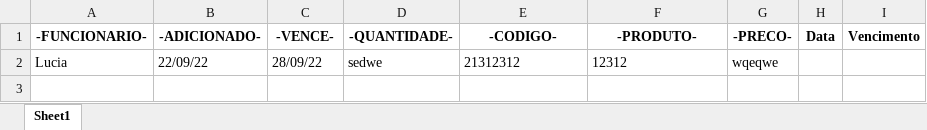
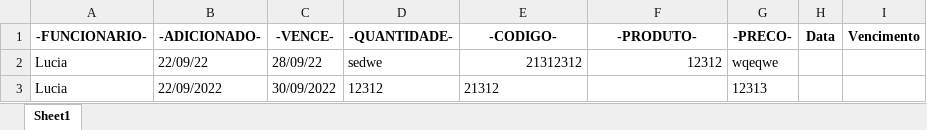
Before and after one commit to Quiliao/Controle-de-Estoque, an Excel workbook: Estoque.xlsx, sheet Sheet1, drawn as a sheet; values as stored, in another font and other column widths than the file's, no borders; the diff names each change by its address in the sheet, - before the commit and + after, or states it on an @@ line.

```diff
--- a/Estoque.xlsx (sheet Sheet1)
+++ b/Estoque.xlsx (sheet Sheet1)
-E2:F2 alignment: left
+E2:F2 alignment: right
+row 3: Lucia | 22/09/2022 | 30/09/2022 | 12312 | 21312 |  | 12313
```
Also changed, not shown: 6 other files.
